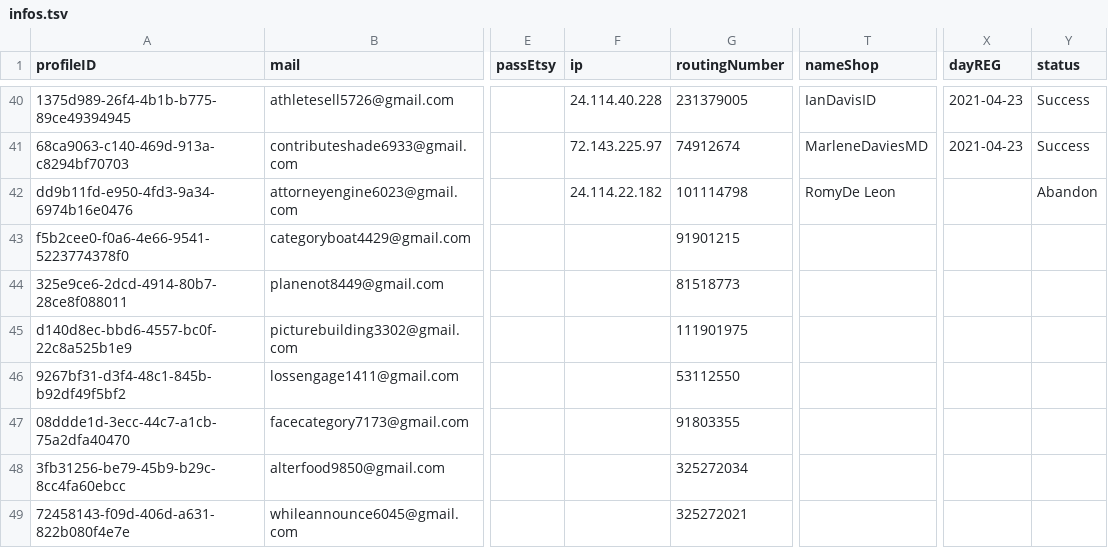
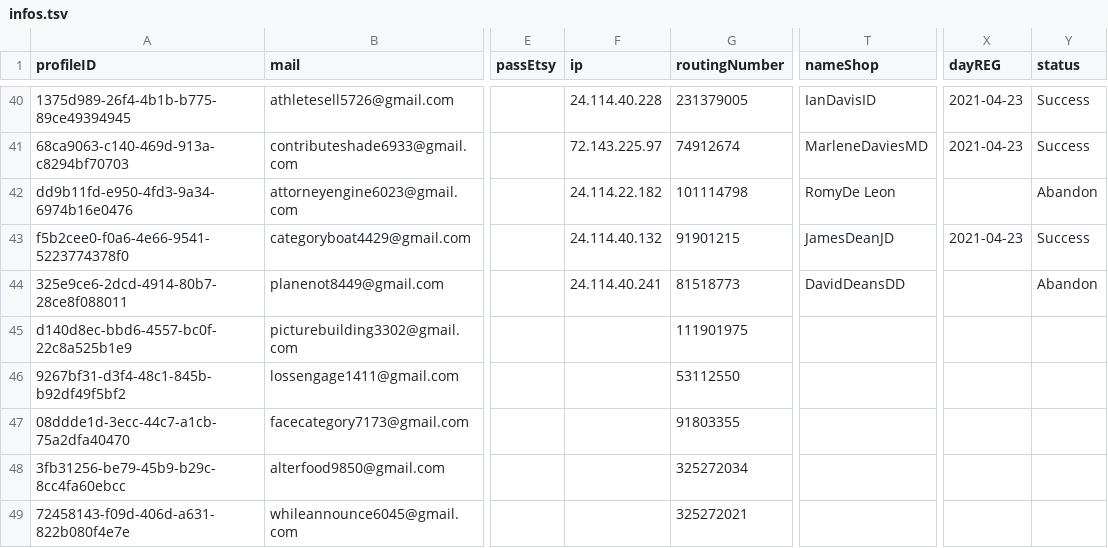
Before and after one commit to NQCuong-CNQ/auto-etsy, a TSV file: input/infos.tsv, drawn as a sheet; only a part is shown, gaps mark what is left out; the diff names each change by its address in the sheet, - before the commit and + after, or states it on an @@ line.

```diff
--- a/input/infos.tsv
+++ b/input/infos.tsv
-F43 (ip): (empty)
+F43 (ip): 24.114.40.132
-T43 (nameShop): (empty)
+T43 (nameShop): JamesDeanJD
-X43 (dayREG): (empty)
+X43 (dayREG): 2021-04-23
-Y43 (status): (empty)
+Y43 (status): Success
-F44 (ip): (empty)
+F44 (ip): 24.114.40.241
-T44 (nameShop): (empty)
+T44 (nameShop): DavidDeansDD
-Y44 (status): (empty)
+Y44 (status): Abandon
```
Also changed, not shown: 1 other file.
